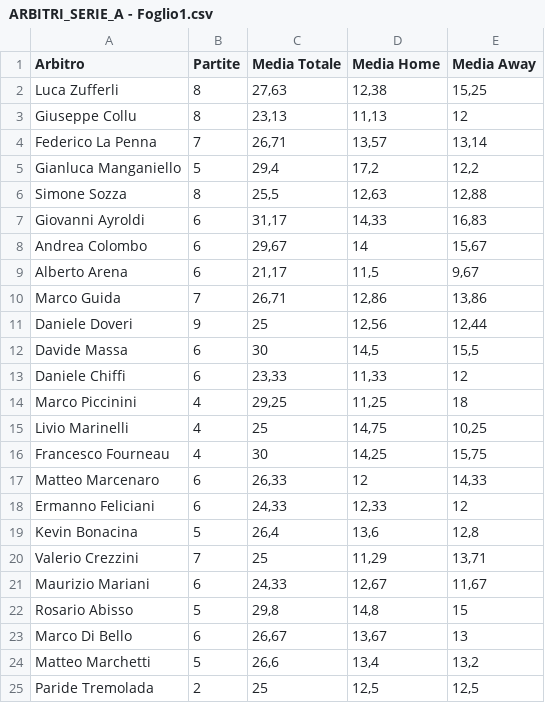
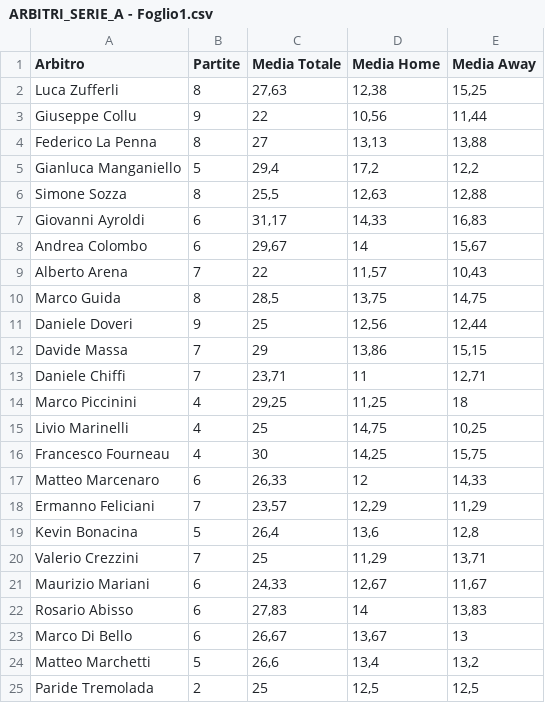
Before and after one commit to thekingprediction-maker/Server_probetai, a CSV file: ARBITRI_SERIE_A - Foglio1.csv, drawn as a sheet; only a part is shown; the diff covers the shown part only.

Commit message:
Add files via upload

```diff
--- a/ARBITRI_SERIE_A - Foglio1.csv
+++ b/ARBITRI_SERIE_A - Foglio1.csv
@@ -2,4 +2,4 @@ Arbitro;Partite;Media Totale;Media Home;Media Away
 Luca Zufferli;8;"27,63";"12,38";"15,25"
-Giuseppe Collu;8;"23,13";"11,13";12
-Federico La Penna;7;"26,71";"13,57";"13,14"
+Giuseppe Collu;9;22;"10,56";"11,44"
+Federico La Penna;8;27;"13,13";"13,88"
 Gianluca Manganiello;5;"29,4";"17,2";"12,2"
@@ -8,7 +8,7 @@ Giovanni Ayroldi;6;"31,17";"14,33";"16,83"
 Andrea Colombo;6;"29,67";14;"15,67"
-Alberto Arena;6;"21,17";"11,5";"9,67"
-Marco Guida;7;"26,71";"12,86";"13,86"
+Alberto Arena;7;22;"11,57";"10,43"
+Marco Guida;8;"28,5";"13,75";"14,75"
 Daniele Doveri;9;25;"12,56";"12,44"
-Davide Massa;6;30;"14,5";"15,5"
-Daniele Chiffi;6;"23,33";"11,33";12
+Davide Massa;7;29;"13,86";"15,15"
+Daniele Chiffi;7;"23,71";11;"12,71"
 Marco Piccinini;4;"29,25";"11,25";18
@@ -17,3 +17,3 @@ Francesco Fourneau;4;30;"14,25";"15,75"
 Matteo Marcenaro;6;"26,33";12;"14,33"
-Ermanno Feliciani;6;"24,33";"12,33";12
+Ermanno Feliciani;7;"23,57";"12,29";"11,29"
 Kevin Bonacina;5;"26,4";"13,6";"12,8"
@@ -21,3 +21,3 @@ Valerio Crezzini;7;25;"11,29";"13,71"
 Maurizio Mariani;6;"24,33";"12,67";"11,67"
-Rosario Abisso;5;"29,8";"14,8";15
+Rosario Abisso;6;"27,83";14;"13,83"
 Marco Di Bello;6;"26,67";"13,67";13
```
Also changed, not shown: 8 edited cells elsewhere in this file.
